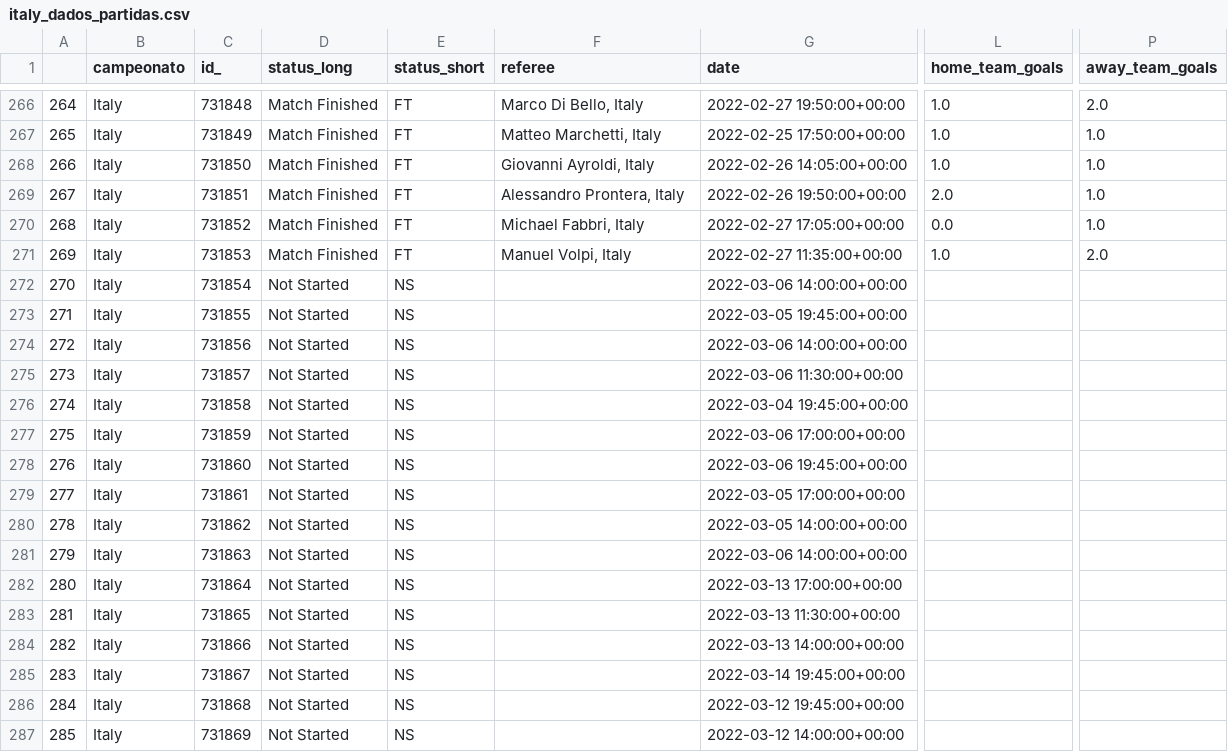
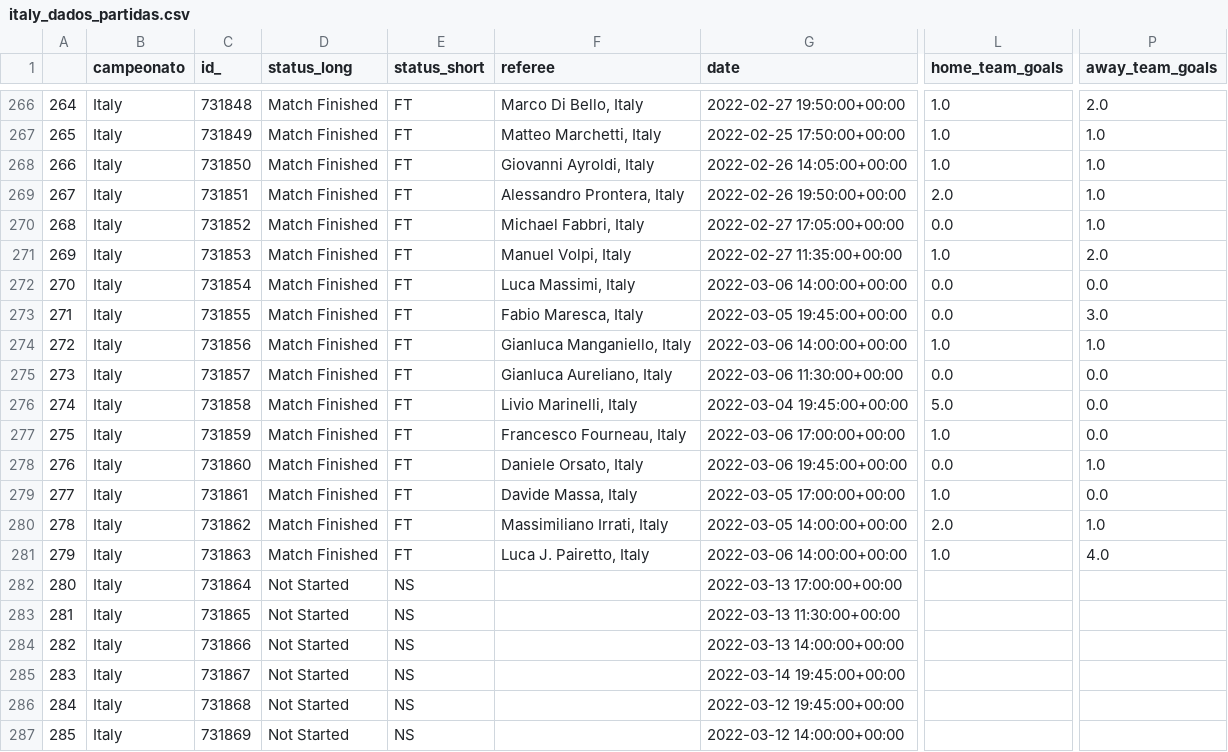
Before and after one commit to MrPatinhas/cartologia_awken, a CSV file: local_dbs/Italy/italy_dados_partidas.csv, drawn as a sheet; only a part is shown, gaps mark what is left out; the diff names each change by its address in the sheet, - before the commit and + after, or states it on an @@ line.

```diff
--- a/local_dbs/Italy/italy_dados_partidas.csv
+++ b/local_dbs/Italy/italy_dados_partidas.csv
-D272:D281 (status_long): Not Started
+D272:D281 (status_long): Match Finished
-E272:E281 (status_short): NS
+E272:E281 (status_short): FT
-F272 (referee): (empty)
+F272 (referee): Luca Massimi, Italy
-L272:L273 (home_team_goals): (empty)
+L272:L273 (home_team_goals): 0.0
-P272 (away_team_goals): (empty)
+P272 (away_team_goals): 0.0
-F273 (referee): (empty)
+F273 (referee): Fabio Maresca, Italy
-P273 (away_team_goals): (empty)
+P273 (away_team_goals): 3.0
-F274 (referee): (empty)
+F274 (referee): Gianluca Manganiello, Italy
-L274 (home_team_goals): (empty)
+L274 (home_team_goals): 1.0
-P274 (away_team_goals): (empty)
+P274 (away_team_goals): 1.0
-F275 (referee): (empty)
+F275 (referee): Gianluca Aureliano, Italy
-L275 (home_team_goals): (empty)
+L275 (home_team_goals): 0.0
-P275:P277 (away_team_goals): (empty)
+P275:P277 (away_team_goals): 0.0
-F276 (referee): (empty)
+F276 (referee): Livio Marinelli, Italy
-L276 (home_team_goals): (empty)
+L276 (home_team_goals): 5.0
-F277 (referee): (empty)
+F277 (referee): Francesco Fourneau, Italy
-L277 (home_team_goals): (empty)
+L277 (home_team_goals): 1.0
-F278 (referee): (empty)
+F278 (referee): Daniele Orsato, Italy
-L278 (home_team_goals): (empty)
+L278 (home_team_goals): 0.0
-P278 (away_team_goals): (empty)
+P278 (away_team_goals): 1.0
-F279 (referee): (empty)
+F279 (referee): Davide Massa, Italy
-L279 (home_team_goals): (empty)
+L279 (home_team_goals): 1.0
-P279 (away_team_goals): (empty)
+P279 (away_team_goals): 0.0
-F280 (referee): (empty)
+F280 (referee): Massimiliano Irrati, Italy
-L280 (home_team_goals): (empty)
+L280 (home_team_goals): 2.0
-P280 (away_team_goals): (empty)
+P280 (away_team_goals): 1.0
-F281 (referee): (empty)
+F281 (referee): Luca J. Pairetto, Italy
-L281 (home_team_goals): (empty)
+L281 (home_team_goals): 1.0
-P281 (away_team_goals): (empty)
+P281 (away_team_goals): 4.0
```
Also changed, not shown: local_dbs/England/england_dados_partidas.csv, local_dbs/Germany/germany_dados_partidas.csv, 17 other files.
